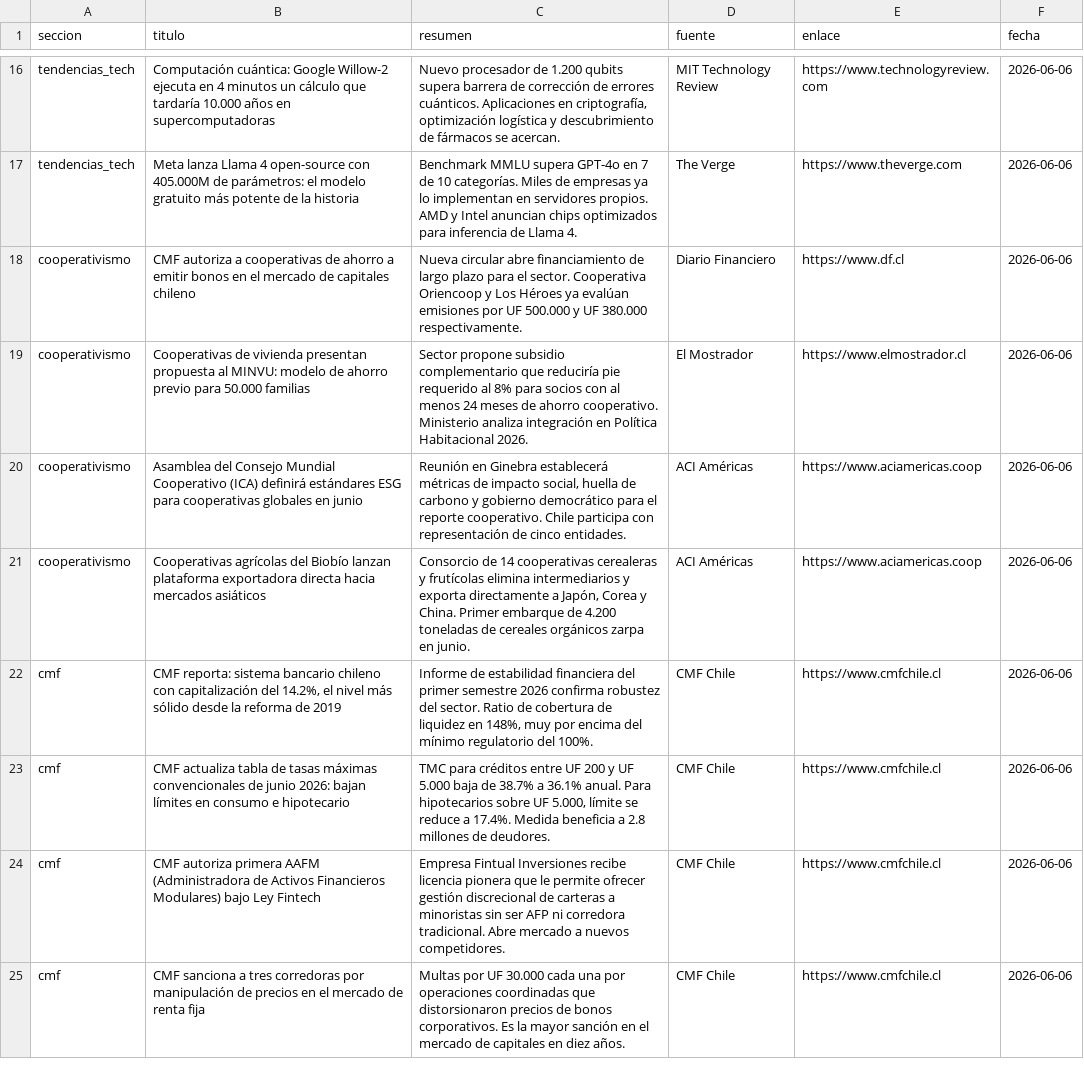
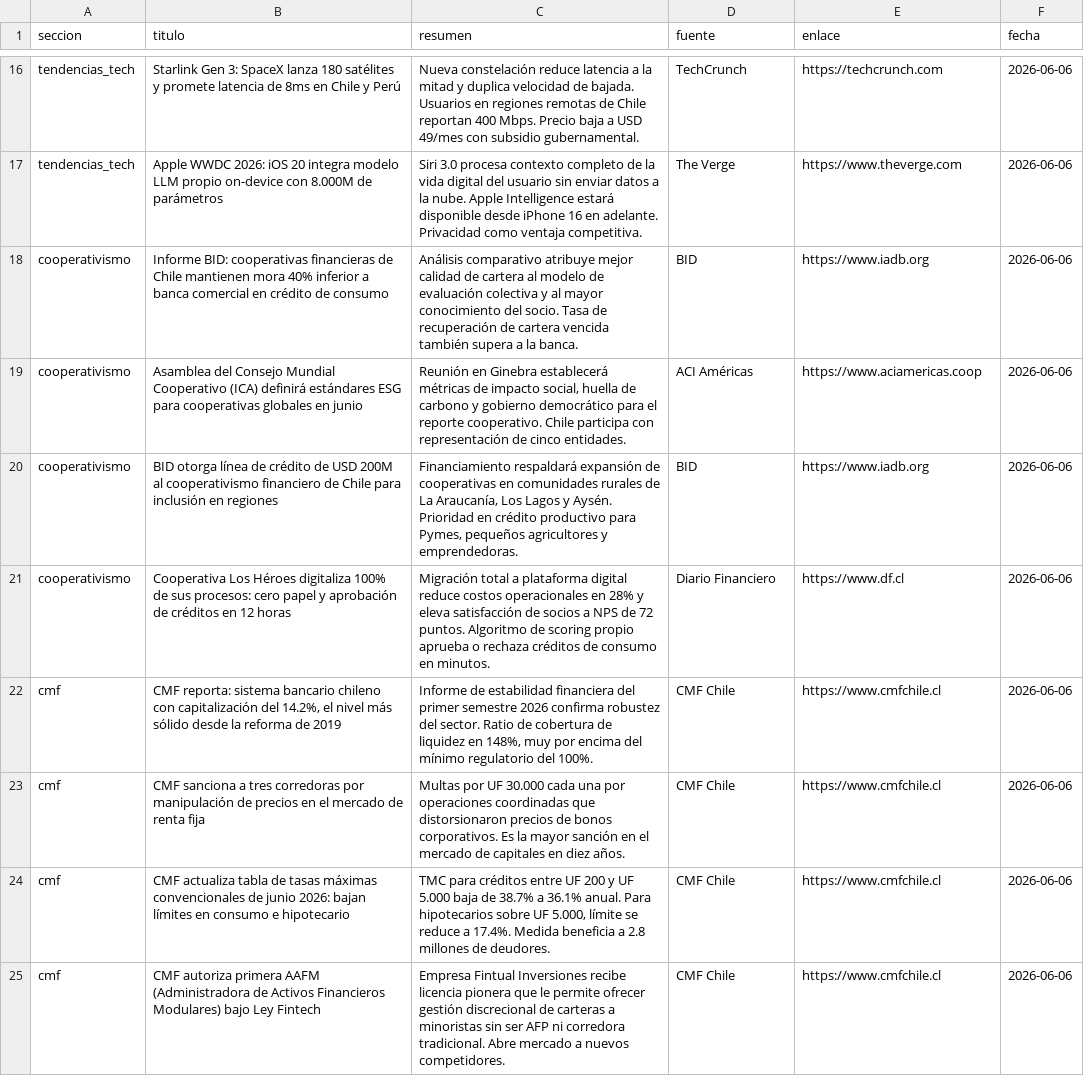
Before and after one commit to erickfranciscohernandez/financiero, a CSV file: noticias_20260606.csv, drawn as a sheet; only a part is shown, gaps mark what is left out; removed rows and columns are numbered as before the commit, all else as after; the diff covers the shown part only; the diff names each change by its address in the sheet, - before the commit and + after, or states it on an @@ line.

```diff
--- a/noticias_20260606.csv
+++ b/noticias_20260606.csv
-B16 (titulo): Computación cuántica: Google Willow-2 ejecuta en 4 minutos un cálculo que tardaría 10.000 años en supercomputadoras
+B16 (titulo): Starlink Gen 3: SpaceX lanza 180 satélites y promete latencia de 8ms en Chile y Perú
-C16 (resumen): Nuevo procesador de 1.200 qubits supera barrera de corrección de errores cuánticos. Aplicaciones en criptografía, optimización logística y descubrimiento de fármacos se acercan.
+C16 (resumen): Nueva constelación reduce latencia a la mitad y duplica velocidad de bajada. Usuarios en regiones remotas de Chile reportan 400 Mbps. Precio baja a USD 49/mes con subsidio gubernamental.
-D16 (fuente): MIT Technology Review
+D16 (fuente): TechCrunch
-E16 (enlace): https://www.technologyreview.com
+E16 (enlace): https://techcrunch.com
-B17 (titulo): Meta lanza Llama 4 open-source con 405.000M de parámetros: el modelo gratuito más potente de la historia
+B17 (titulo): Apple WWDC 2026: iOS 20 integra modelo LLM propio on-device con 8.000M de parámetros
-C17 (resumen): Benchmark MMLU supera GPT-4o en 7 de 10 categorías. Miles de empresas ya lo implementan en servidores propios. AMD y Intel anuncian chips optimizados para inferencia de Llama 4.
+C17 (resumen): Siri 3.0 procesa contexto completo de la vida digital del usuario sin enviar datos a la nube. Apple Intelligence estará disponible desde iPhone 16 en adelante. Privacidad como ventaja competitiva.
-B18 (titulo): CMF autoriza a cooperativas de ahorro a emitir bonos en el mercado de capitales chileno
+B18 (titulo): Informe BID: cooperativas financieras de Chile mantienen mora 40% inferior a banca comercial en crédito de consumo
-C18 (resumen): Nueva circular abre financiamiento de largo plazo para el sector. Cooperativa Oriencoop y Los Héroes ya evalúan emisiones por UF 500.000 y UF 380.000 respectivamente.
+C18 (resumen): Análisis comparativo atribuye mejor calidad de cartera al modelo de evaluación colectiva y al mayor conocimiento del socio. Tasa de recuperación de cartera vencida también supera a la banca.
-D18 (fuente): Diario Financiero
+D18 (fuente): BID
-E18 (enlace): https://www.df.cl
+E18 (enlace): https://www.iadb.org
-row 19: cooperativismo | Cooperativas de vivienda presentan propuesta al MINVU: modelo de ahorro previo para 50.000 familias | Sector propone subsidio complementario que reduciría pie requerido al 8% para socios con al menos 24 meses de ahorro cooperativo. Ministerio analiza integración en Política Habitacional 2026. | El Mostrador | https://www.elmostrador.cl | 2026-06-06
-B20 (titulo): Cooperativas agrícolas del Biobío lanzan plataforma exportadora directa hacia mercados asiáticos
+B20 (titulo): BID otorga línea de crédito de USD 200M al cooperativismo financiero de Chile para inclusión en regiones
-C20 (resumen): Consorcio de 14 cooperativas cerealeras y frutícolas elimina intermediarios y exporta directamente a Japón, Corea y China. Primer embarque de 4.200 toneladas de cereales orgánicos zarpa en junio.
+C20 (resumen): Financiamiento respaldará expansión de cooperativas en comunidades rurales de La Araucanía, Los Lagos y Aysén. Prioridad en crédito productivo para Pymes, pequeños agricultores y emprendedoras.
-D20 (fuente): ACI Américas
+D20 (fuente): BID
-E20 (enlace): https://www.aciamericas.coop
+E20 (enlace): https://www.iadb.org
+row 21: cooperativismo | Cooperativa Los Héroes digitaliza 100% de sus procesos: cero papel y aprobación de créditos en 12 horas | Migración total a plataforma digital reduce costos operacionales en 28% y eleva satisfacción de socios a NPS de 72 puntos. Algoritmo de scoring propio aprueba o rechaza créditos de consumo en minutos. | Diario Financiero | https://www.df.cl | 2026-06-06
@@ row 25 moved to row 23: cmf @@
```
Also changed, not shown: 6 added rows, 6 removed rows and 32 edited cells elsewhere in this file, 8 other files.
